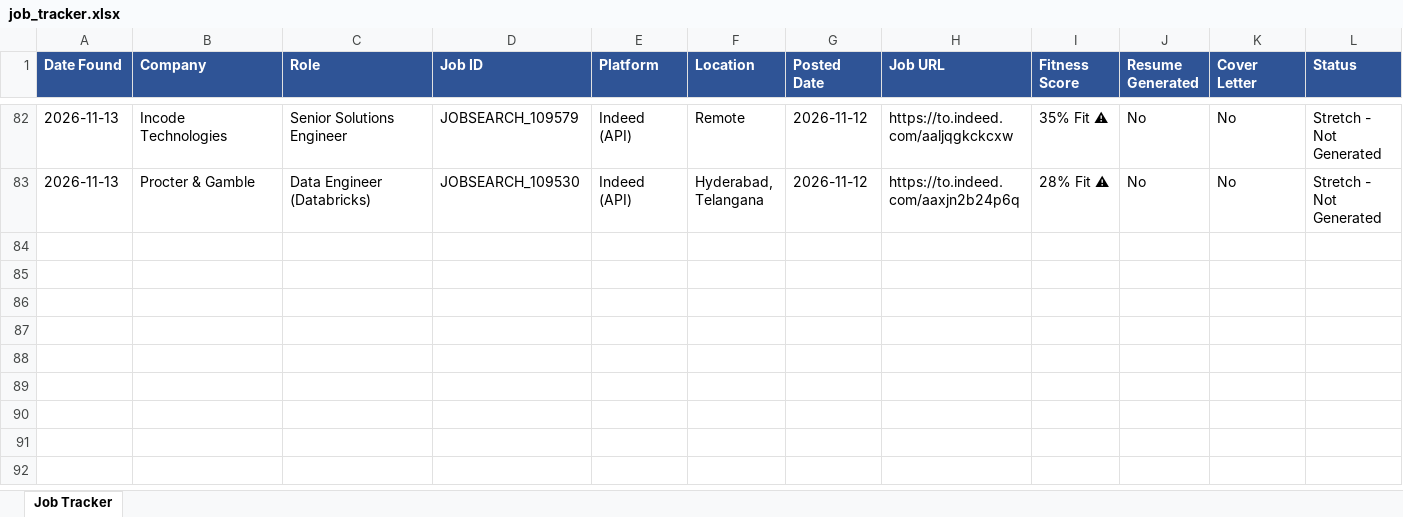
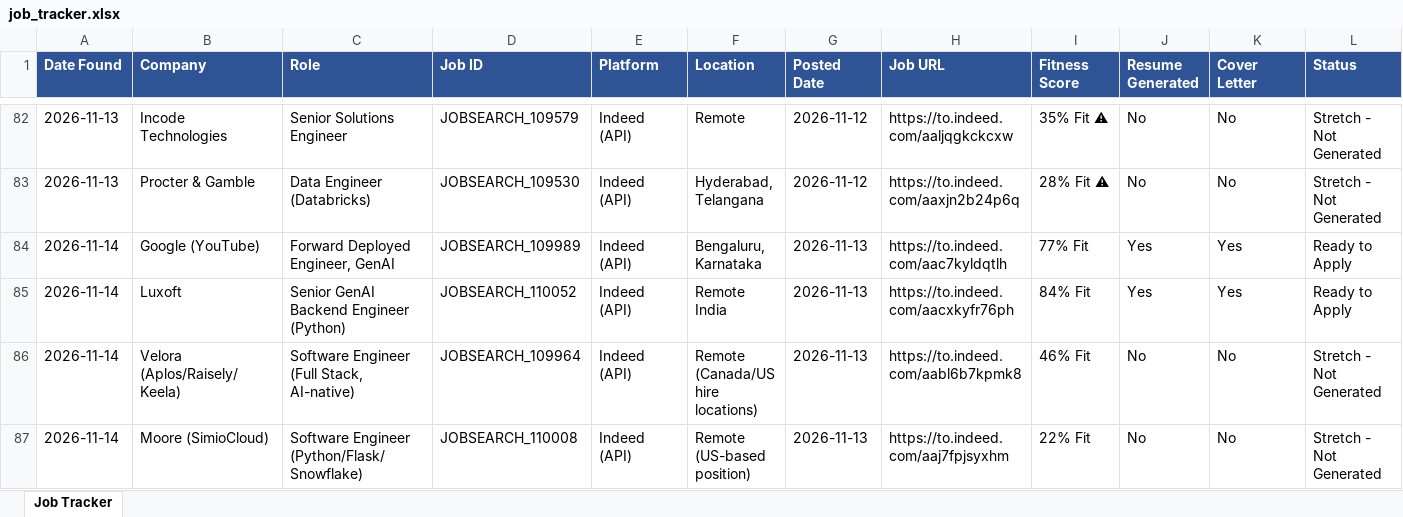
Before and after one commit to practicalcodewishshiva/devgnan-job-search, an Excel workbook: job_tracker.xlsx, sheet Job Tracker, drawn as a sheet; only a part is shown, gaps mark what is left out; values as stored, in another font and other column widths than the file's, no borders; rows hold the shown columns only; the diff names each change by its address in the sheet, - before the commit and + after, or states it on an @@ line.

```diff
--- a/job_tracker.xlsx (sheet Job Tracker)
+++ b/job_tracker.xlsx (sheet Job Tracker)
+row 84: 2026-11-14 | Google (YouTube) | Forward Deployed Engineer, GenAI | JOBSEARCH_109989 | Indeed (API) | Bengaluru, Karnataka | 2026-11-13 | https://to.indeed.com/aac7kyldqtlh | 77% Fit | Yes | Yes | Ready to Apply
+row 85: 2026-11-14 | Luxoft | Senior GenAI Backend Engineer (Python) | JOBSEARCH_110052 | Indeed (API) | Remote India | 2026-11-13 | https://to.indeed.com/aacxkyfr76ph | 84% Fit | Yes | Yes | Ready to Apply
+row 86: 2026-11-14 | Velora (Aplos/Raisely/Keela) | Software Engineer (Full Stack, AI-native) | JOBSEARCH_109964 | Indeed (API) | Remote (Canada/US hire locations) | 2026-11-13 | https://to.indeed.com/aabl6b7kpmk8 | 46% Fit | No | No | Stretch - Not Generated
+row 87: 2026-11-14 | Moore (SimioCloud) | Software Engineer (Python/Flask/Snowflake) | JOBSEARCH_110008 | Indeed (API) | Remote (US-based position) | 2026-11-13 | https://to.indeed.com/aaj7fpjsyxhm | 22% Fit | No | No | Stretch - Not Generated
```
Also changed, not shown: 5 other files.
